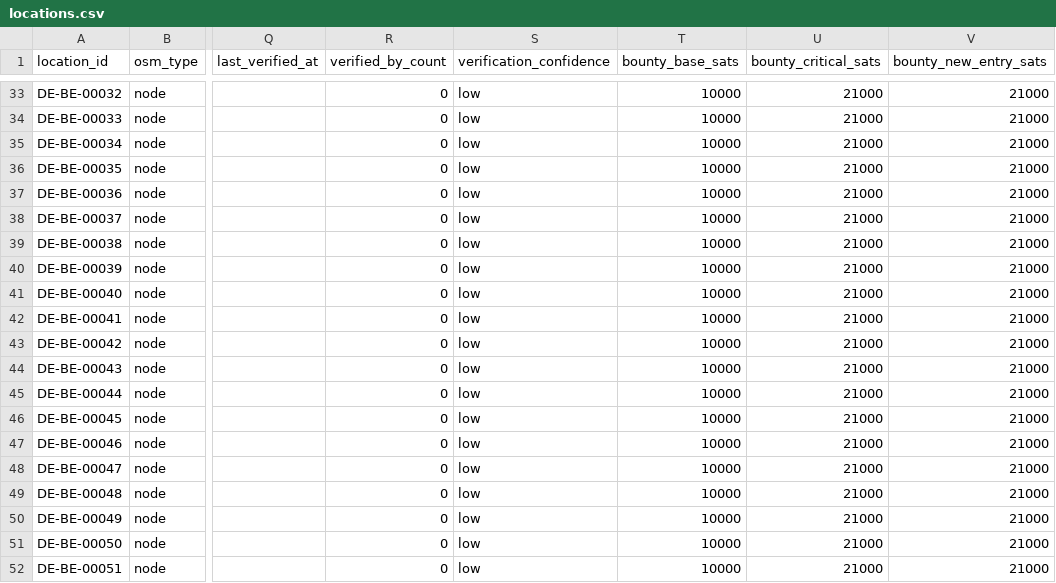
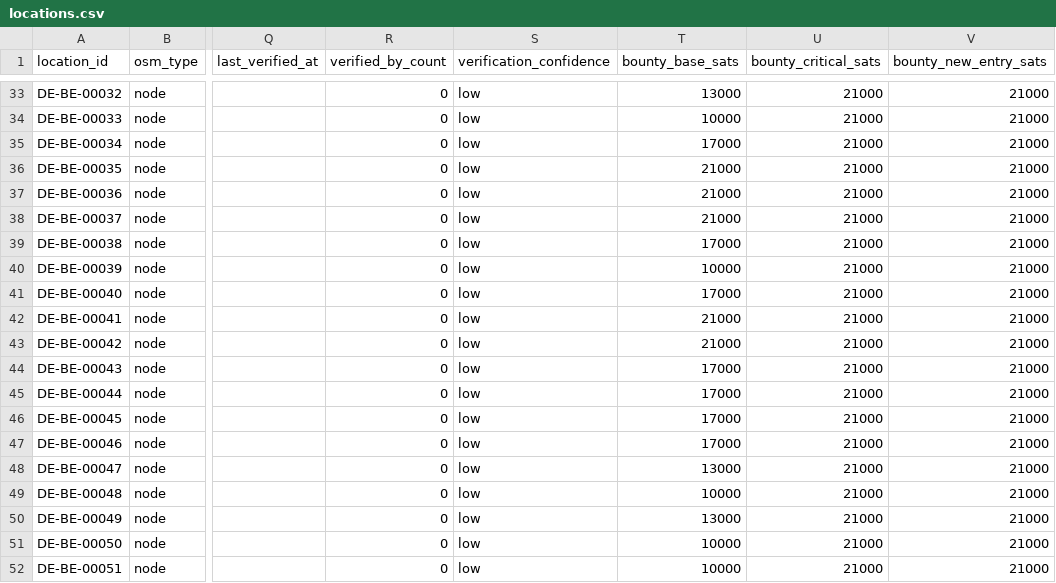
Before and after one commit to arbadacarbaYK/sats4duesseldorf, a CSV file: data/locations.csv, drawn as a sheet; only a part is shown, gaps mark what is left out; the diff covers the shown part only; the diff names each change by its address in the sheet, - before the commit and + after, or states it on an @@ line.

```diff
--- a/data/locations.csv
+++ b/data/locations.csv
-T33 (bounty_base_sats): 10000
+T33 (bounty_base_sats): 13000
-T35 (bounty_base_sats): 10000
+T35 (bounty_base_sats): 17000
-T36:T38 (bounty_base_sats): 10000
+T36:T38 (bounty_base_sats): 21000
-T39 (bounty_base_sats): 10000
+T39 (bounty_base_sats): 17000
-T41 (bounty_base_sats): 10000
+T41 (bounty_base_sats): 17000
-T42:T43 (bounty_base_sats): 10000
+T42:T43 (bounty_base_sats): 21000
-T44:T47 (bounty_base_sats): 10000
+T44:T47 (bounty_base_sats): 17000
-T48 (bounty_base_sats): 10000
+T48 (bounty_base_sats): 13000
-T50 (bounty_base_sats): 10000
+T50 (bounty_base_sats): 13000
```
Also changed, not shown: 20 edited cells elsewhere in this file, 1 other file.
